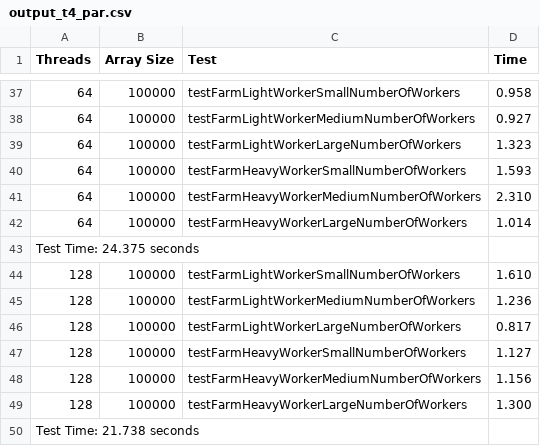
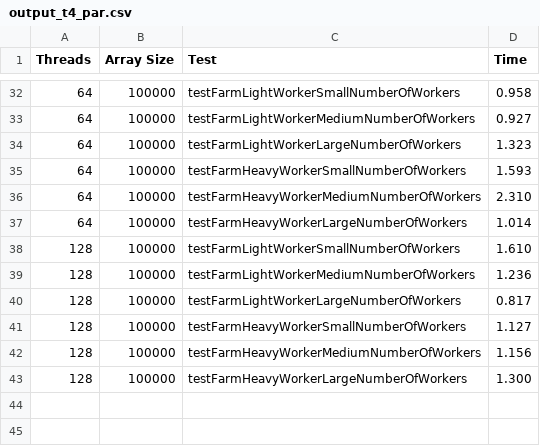
Before and after one commit to Sunnout/ParallelPatternsC, a CSV file: code/output_t4_par.csv, drawn as a sheet; only a part is shown, gaps mark what is left out; the diff covers the shown part only; the diff names each change by its address in the sheet, - before the commit and + after, or states it on an @@ line.

```diff
--- a/code/output_t4_par.csv
+++ b/code/output_t4_par.csv
-row 43: Test Time: 24.375 seconds
-row 50: Test Time: 21.738 seconds
```
Also changed, not shown: 5 removed rows elsewhere in this file, 1 other file.
